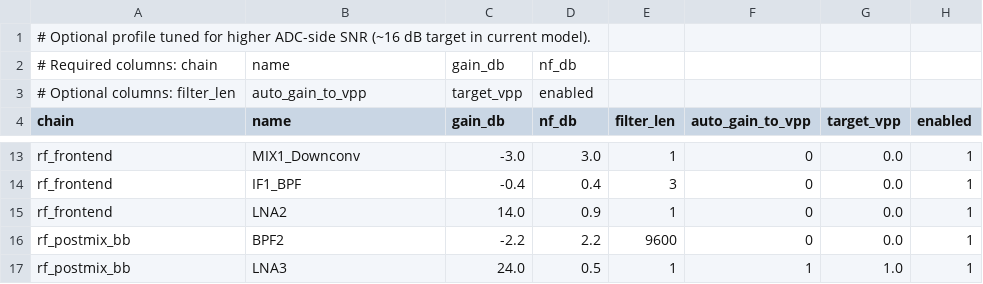
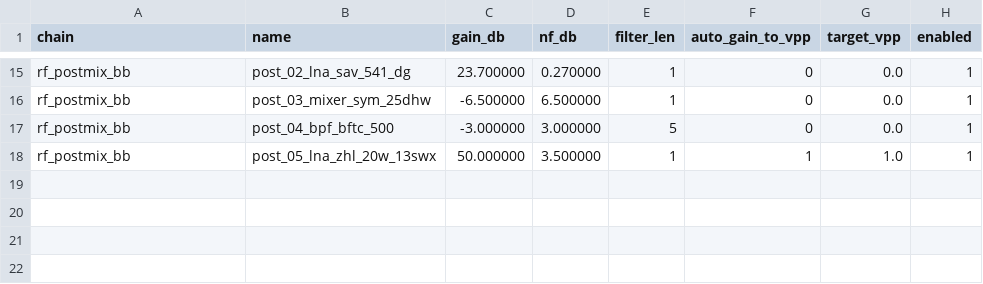
Before and after one commit to EvangelosMoschou/thlep_2nd_ass, a CSV file: stage_models/runtime_stage_models_target16.csv, drawn as a sheet; only a part is shown, gaps mark what is left out; removed rows and columns are numbered as before the commit, all else as after; the diff covers the shown part only; the diff names each change by its address in the sheet, - before the commit and + after, or states it on an @@ line.

```diff
--- a/stage_models/runtime_stage_models_target16.csv
+++ b/stage_models/runtime_stage_models_target16.csv
-row 1: # Optional profile tuned for higher ADC-side SNR (~16 dB target in current model).
-row 2: # Required columns: chain | name | gain_db | nf_db
-row 3: # Optional columns: filter_len | auto_gain_to_vpp | target_vpp | enabled
-A15 (chain): rf_frontend
+A15 (chain): rf_postmix_bb
-B15 (name): MIX1_Downconv
+B15 (name): post_02_lna_sav_541_dg
-C15 (gain_db): -3.0
+C15 (gain_db): 23.700000
-D15 (nf_db): 3.0
+D15 (nf_db): 0.270000
-row 14: rf_frontend | IF1_BPF | -0.4 | 0.4 | 3 | 0 | 0.0 | 1
-A16 (chain): rf_frontend
+A16 (chain): rf_postmix_bb
-B16 (name): LNA2
+B16 (name): post_03_mixer_sym_25dhw
-C16 (gain_db): 14.0
+C16 (gain_db): -6.500000
-D16 (nf_db): 0.9
+D16 (nf_db): 6.500000
-B17 (name): BPF2
+B17 (name): post_04_bpf_bftc_500
-C17 (gain_db): -2.2
+C17 (gain_db): -3.000000
-D17 (nf_db): 2.2
+D17 (nf_db): 3.000000
-E17 (filter_len): 9600
+E17 (filter_len): 5
-B18 (name): LNA3
+B18 (name): post_05_lna_zhl_20w_13swx
-C18 (gain_db): 24.0
+C18 (gain_db): 50.000000
-D18 (nf_db): 0.5
+D18 (nf_db): 3.500000
```
Also changed, not shown: 5 added rows and 26 edited cells elsewhere in this file, data/component_catalog.csv, 8 other files.
